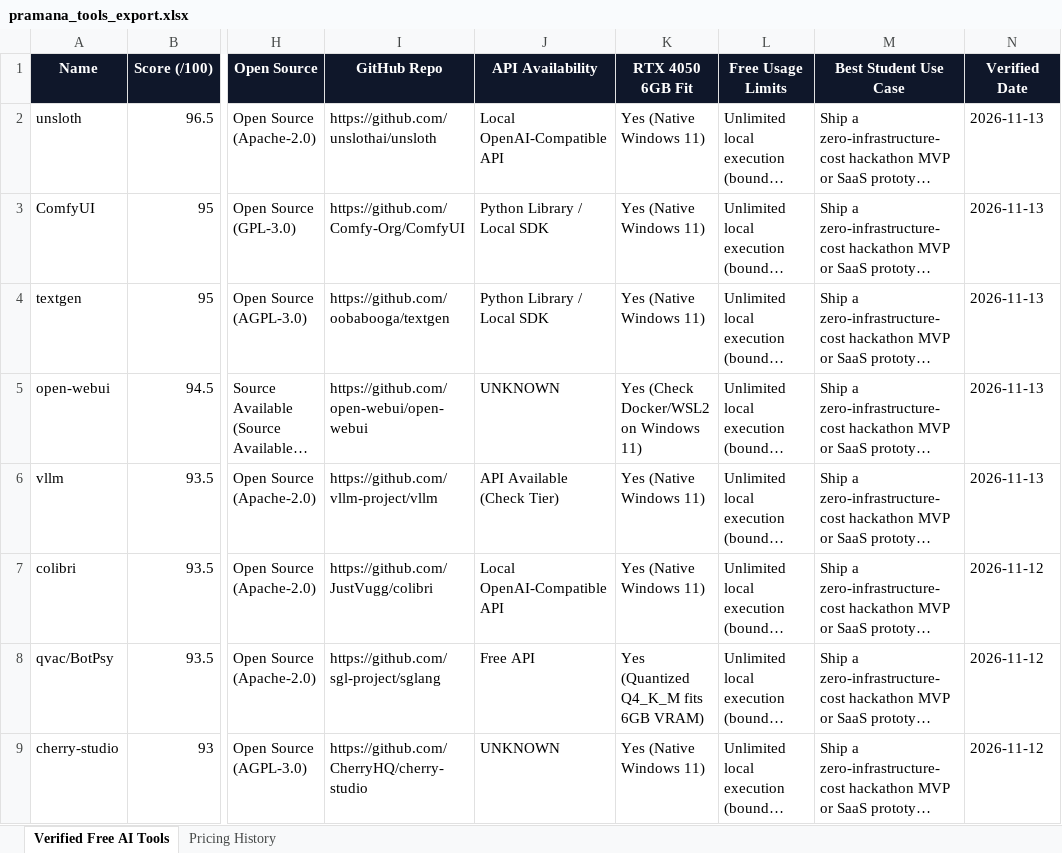
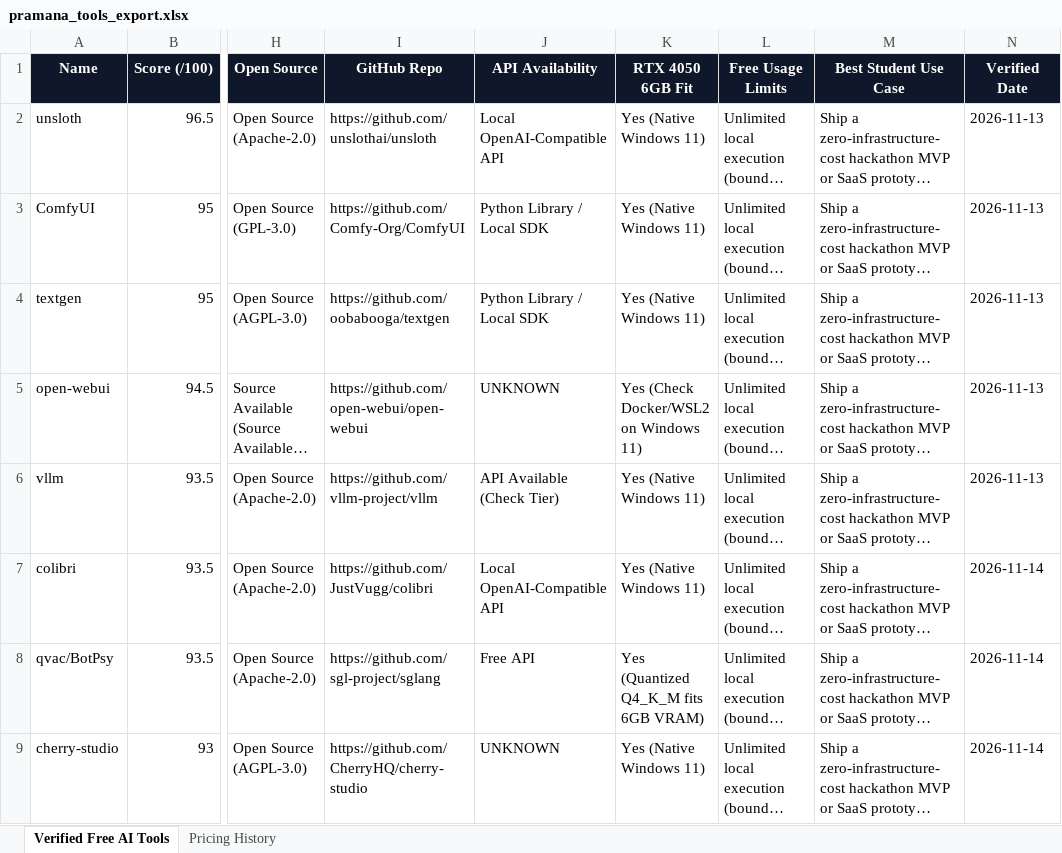
Before and after one commit to adityanimbalkar9699-max/pramana-ai-radar, an Excel workbook: data/weekly_reports/pramana_tools_export.xlsx, sheet Verified Free AI Tools, drawn as a sheet; only a part is shown, gaps mark what is left out; long unchanged cells end in …; values as stored, in another font and other column widths than the file's, no borders; the diff covers the shown part only; the diff names each change by its address in the sheet, - before the commit and + after, or states it on an @@ line.

Commit message:
chore(daily): verified free AI tools discovery 2026-11-14

```diff
--- a/data/weekly_reports/pramana_tools_export.xlsx (sheet Verified Free AI Tools)
+++ b/data/weekly_reports/pramana_tools_export.xlsx (sheet Verified Free AI Tools)
-N7:N9 (Verified Date): 2026-11-12
+N7:N9 (Verified Date): 2026-11-14
```
Also changed, not shown: 2 added rows and 7 edited cells elsewhere in this sheet, sheet Pricing History, docs/reports/pramana_tools_export.xlsx, 6 other files.
